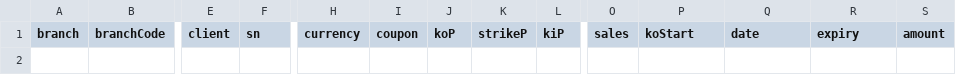
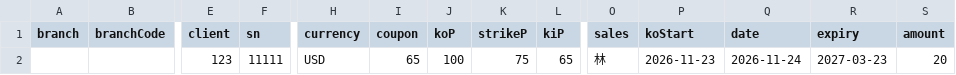
Before and after one commit to chiehlu0618/my-fcn, a CSV file: data.csv, drawn as a sheet; only a part is shown, gaps mark what is left out; rows hold the shown columns only; the diff names each change by its address in the sheet, - before the commit and + after, or states it on an @@ line.

Commit message:
data.csv before price run

```diff
--- a/data.csv
+++ b/data.csv
+row 2:  |  | 123 | 11111 | USD | 65 | 100 | 75 | 65 | 林 | 2026-11-23 | 2026-11-24 | 2027-03-23 | 20
```
